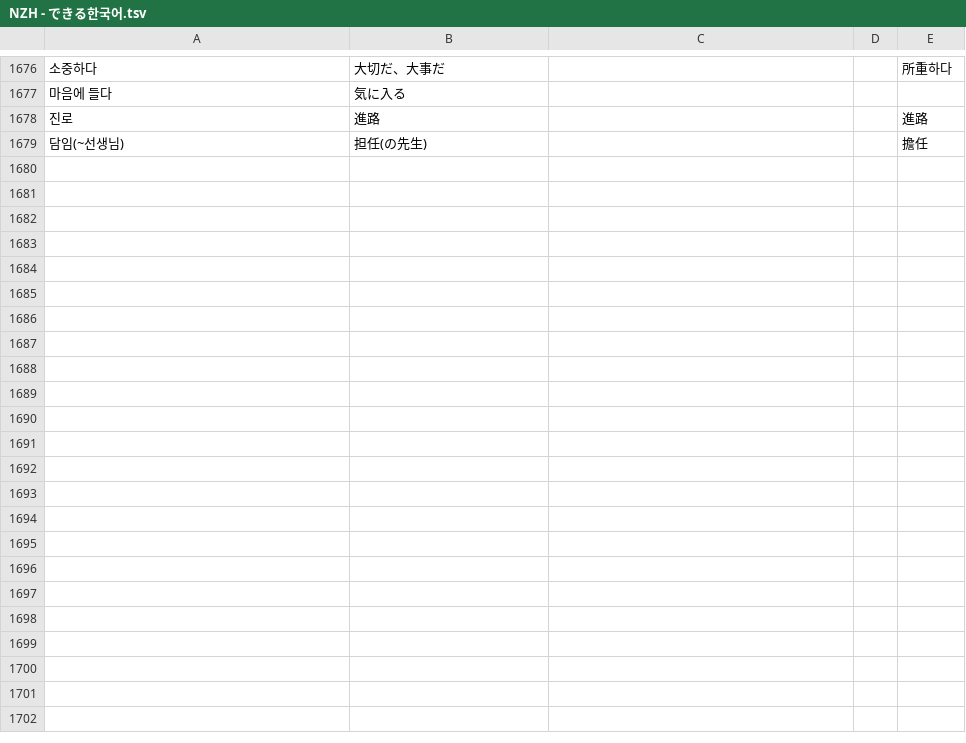
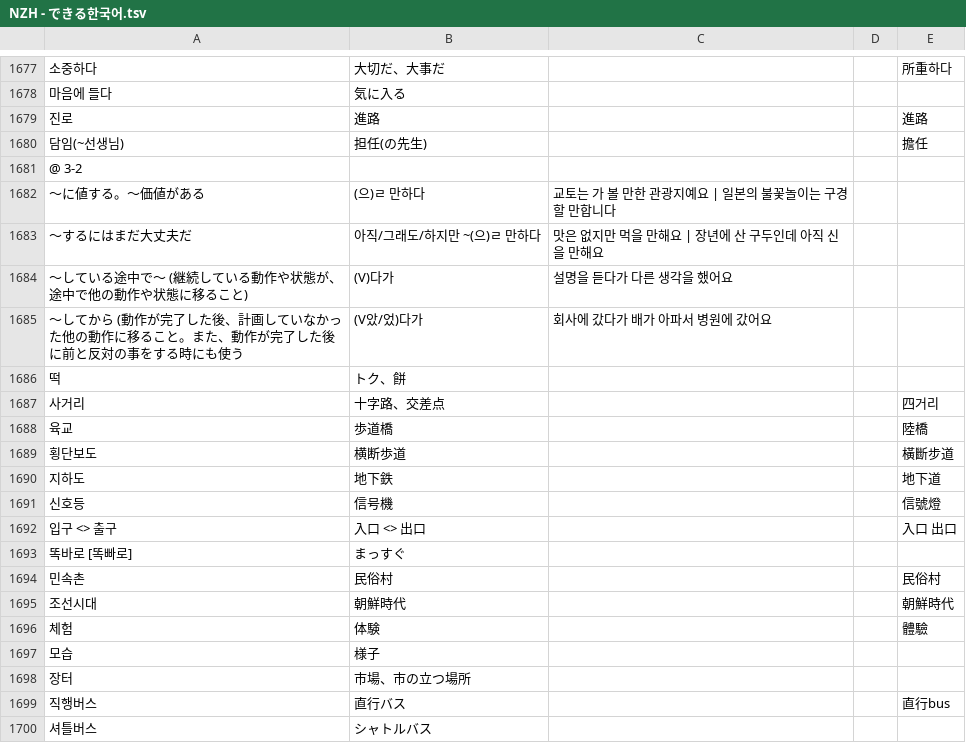
Before and after one commit to jdwebdev/NZH, a TSV file: tsv/NZH - できる한국어.tsv, drawn as a sheet; only a part is shown, gaps mark what is left out; the diff covers the shown part only; the diff names each change by its address in the sheet, - before the commit and + after, or states it on an @@ line.

```diff
--- a/tsv/NZH - できる한국어.tsv
+++ b/tsv/NZH - できる한국어.tsv
+row 1681: @ 3-2
+row 1682: 〜に値する。〜価値がある | (으)ㄹ 만하다 | 교토는 가 볼 만한 관광지예요 | 일본의 불꽃놀이는 구경할 만합니다
+row 1683: 〜するにはまだ大丈夫だ | 아직/그래도/하지만 ~(으)ㄹ 만하다 | 맛은 없지만 먹을 만해요 | 장년에 산 구두인데 아직 신을 만해요
+row 1684: 〜している途中で〜 (継続している動作や状態が、途中で他の動作や状態に移ること) | (V)다가 | 설명을 듣다가 다른 생각을 했어요
+row 1685: 〜してから (動作が完了した後、計画していなかった他の動作に移ること。また、動作が完了した後に前と反対の事をする時にも使う | (V았/었)다가 | 회사에 갔다가 배가 아파서 병원에 갔어요
+row 1686: 떡 | トク、餅
+row 1687: 사거리 | 十字路、交差点 |  |  | 四거리
+row 1688: 육교 | 歩道橋 |  |  | 陸橋
+row 1689: 횡단보도 | 横断歩道 |  |  | 橫斷步道
+row 1690: 지하도 | 地下鉄 |  |  | 地下道
+row 1691: 신호등 | 信号機 |  |  | 信號燈
+row 1692: 입구 <> 출구 | 入口 <> 出口 |  |  | 入口 出口
+row 1693: 똑바로 [똑빠로] | まっすぐ
+row 1694: 민속촌 | 民俗村 |  |  | 民俗村
+row 1695: 조선시대 | 朝鮮時代 |  |  | 朝鮮時代
+row 1696: 체험 | 体験 |  |  | 體驗
+row 1697: 모습 | 様子
+row 1698: 장터 | 市場、市の立つ場所
+row 1699: 직행버스 | 直行バス |  |  | 直行bus
+row 1700: 셔틀버스 | シャトルバス
```
Also changed, not shown: 22 added rows, 1 moved row and 12 edited cells elsewhere in this file, 2 other files.
